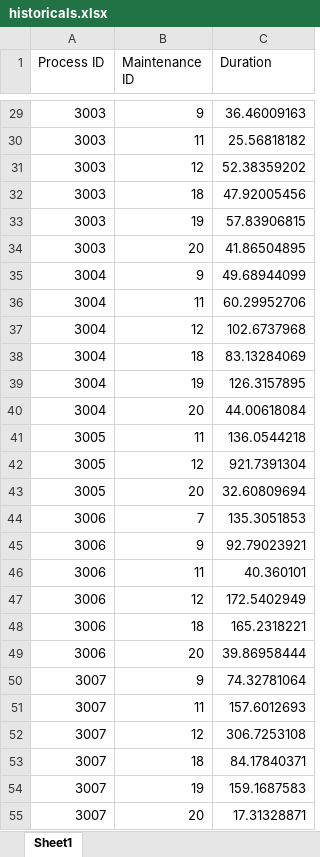
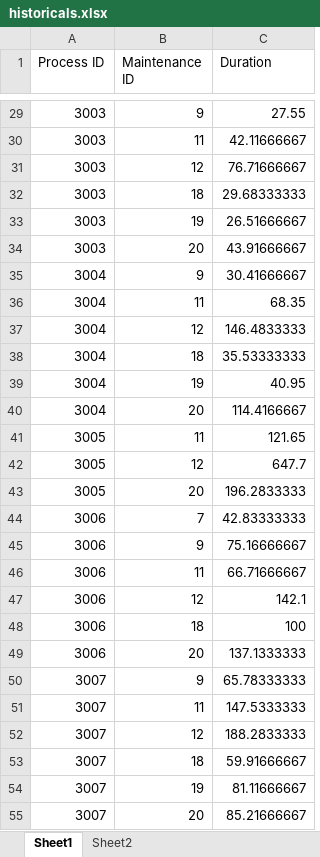
Before and after one commit to a-klug/witness_calibration, an Excel workbook: historicals.xlsx, sheet Sheet1, drawn as a sheet; only a part is shown, gaps mark what is left out; values as stored, in another font and other column widths than the file's, no borders; the diff covers the shown part only; the diff names each change by its address in the sheet, - before the commit and + after, or states it on an @@ line.

```diff
--- a/historicals.xlsx (sheet Sheet1)
+++ b/historicals.xlsx (sheet Sheet1)
+sheet tab: Sheet2
-C29 (Duration): 36.46009163
+C29 (Duration): 27.55
-C30 (Duration): 25.56818182
+C30 (Duration): 42.11666667
-C31 (Duration): 52.38359202
+C31 (Duration): 76.71666667
-C32 (Duration): 47.92005456
+C32 (Duration): 29.68333333
-C33 (Duration): 57.83906815
+C33 (Duration): 26.51666667
-C34 (Duration): 41.86504895
+C34 (Duration): 43.91666667
-C35 (Duration): 49.68944099
+C35 (Duration): 30.41666667
-C36 (Duration): 60.29952706
+C36 (Duration): 68.35
-C37 (Duration): 102.6737968
+C37 (Duration): 146.4833333
-C38 (Duration): 83.13284069
+C38 (Duration): 35.53333333
-C39 (Duration): 126.3157895
+C39 (Duration): 40.95
-C40 (Duration): 44.00618084
+C40 (Duration): 114.4166667
-C41 (Duration): 136.0544218
+C41 (Duration): 121.65
-C42 (Duration): 921.7391304
+C42 (Duration): 647.7
-C43 (Duration): 32.60809694
+C43 (Duration): 196.2833333
-C44 (Duration): 135.3051853
+C44 (Duration): 42.83333333
-C45 (Duration): 92.79023921
+C45 (Duration): 75.16666667
-C46 (Duration): 40.360101
+C46 (Duration): 66.71666667
-C47 (Duration): 172.5402949
+C47 (Duration): 142.1
-C48 (Duration): 165.2318221
+C48 (Duration): 100
-C49 (Duration): 39.86958444
+C49 (Duration): 137.1333333
-C50 (Duration): 74.32781064
+C50 (Duration): 65.78333333
-C51 (Duration): 157.6012693
+C51 (Duration): 147.5333333
-C52 (Duration): 306.7253108
+C52 (Duration): 188.2833333
-C53 (Duration): 84.17840371
+C53 (Duration): 59.91666667
-C54 (Duration): 159.1687583
+C54 (Duration): 81.11666667
-C55 (Duration): 17.31328871
+C55 (Duration): 85.21666667
```
Also changed, not shown: 1 added row, 1 removed row and 41 edited cells elsewhere in this sheet, 1 other file.
